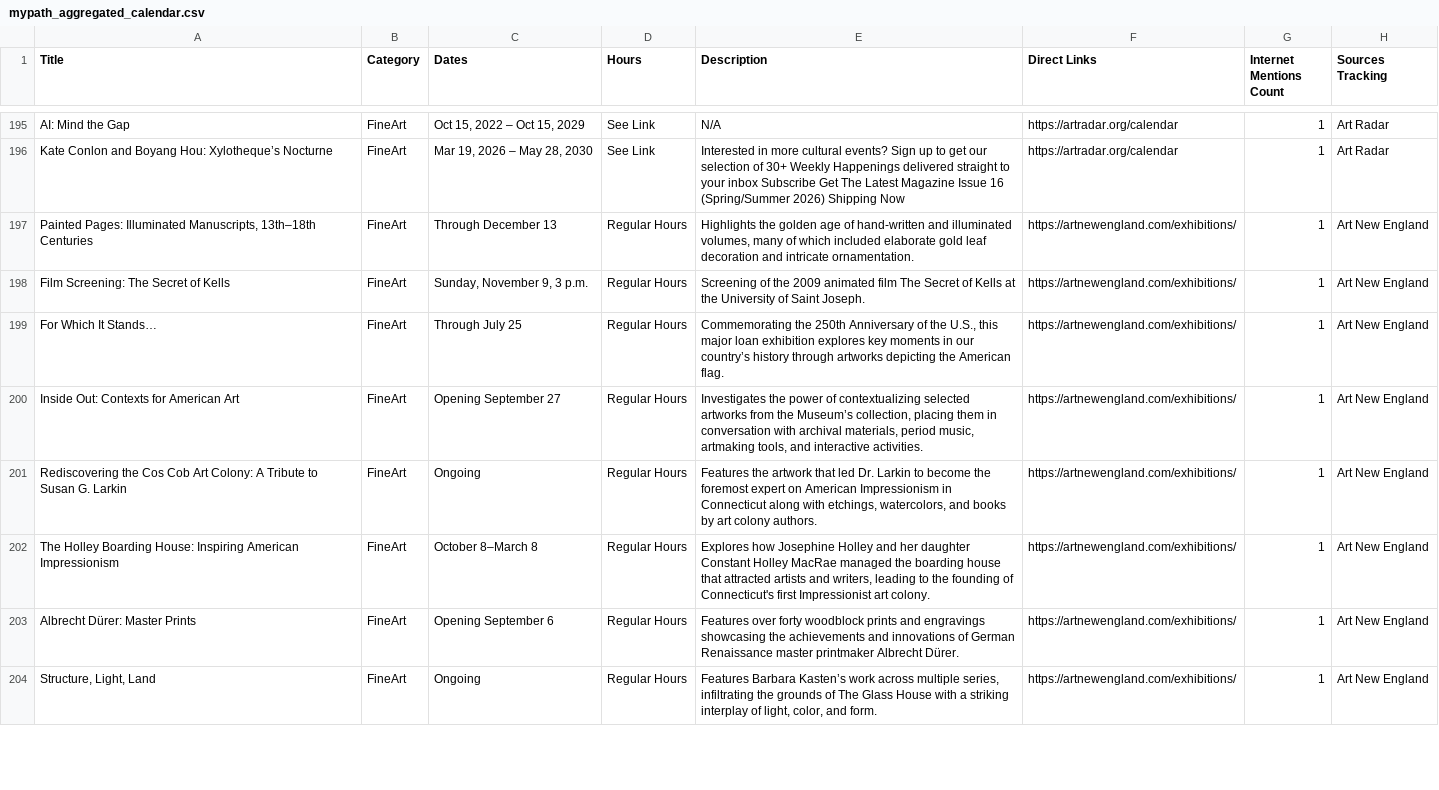
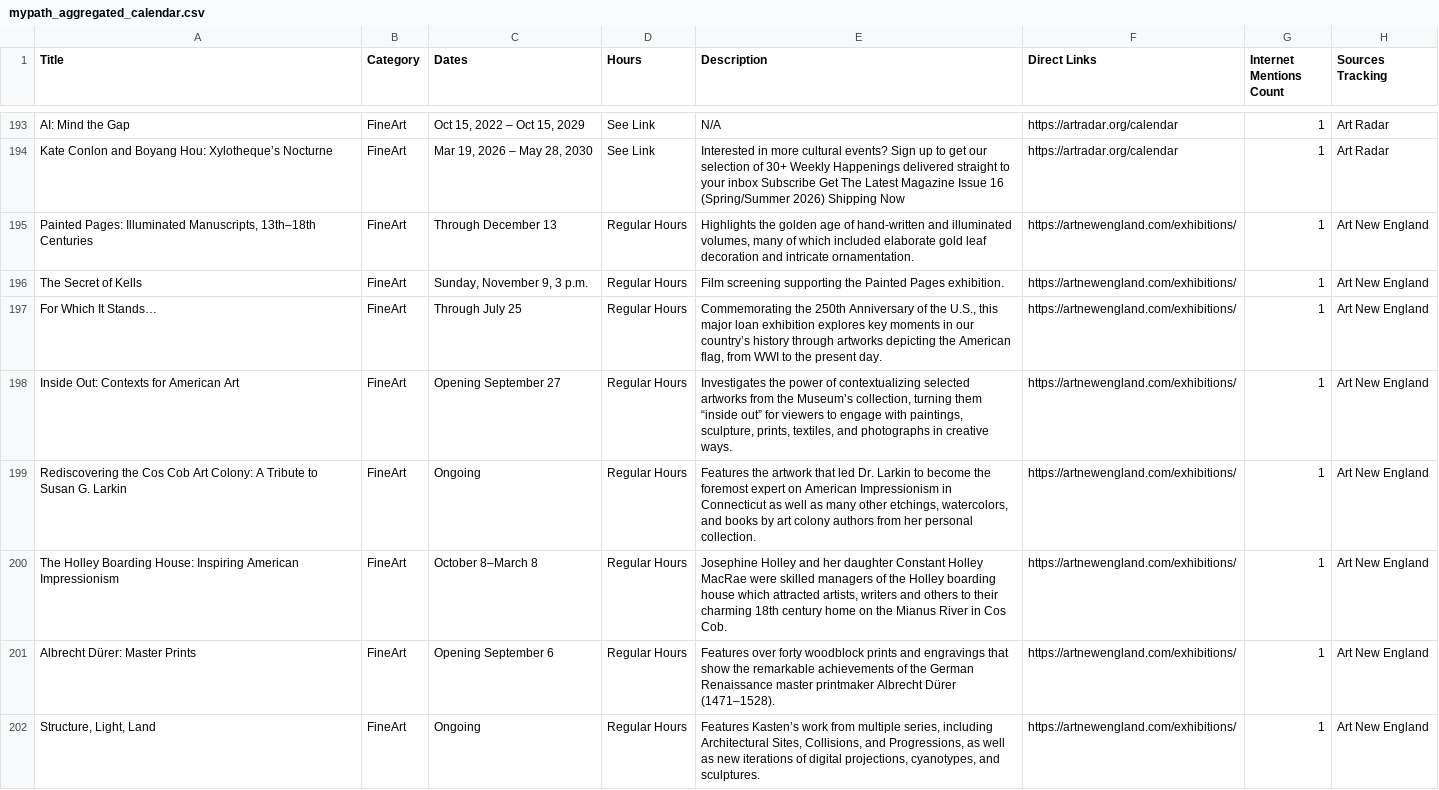
Before and after one commit to sonicgrass/MyPath, a CSV file: mypath_aggregated_calendar.csv, drawn as a sheet; only a part is shown, gaps mark what is left out; the diff covers the shown part only.

```diff
--- a/mypath_aggregated_calendar.csv
+++ b/mypath_aggregated_calendar.csv
@@ -197,8 +195,8 @@ Kate Conlon and Boyang Hou: Xylotheque’s Nocturne,FineArt,"Mar 19, 2026 – Ma
 "Painted Pages: Illuminated Manuscripts, 13th–18th Centuries",FineArt,Through December 13,Regular Hours,"Highlights the golden age of hand-written and illuminated volumes, many of which included elaborate gold leaf decoration and intricate ornamentation.",https://artnewengland.com/exhibitions/,1,Art New England
-Film Screening: The Secret of Kells,FineArt,"Sunday, November 9, 3 p.m.",Regular Hours,Screening of the 2009 animated film The Secret of Kells at the University of Saint Joseph.,https://artnewengland.com/exhibitions/,1,Art New England
-For Which It Stands…,FineArt,Through July 25,Regular Hours,"Commemorating the 250th Anniversary of the U.S., this major loan exhibition explores key moments in our country’s history through artworks depicting the American flag.",https://artnewengland.com/exhibitions/,1,Art New England
-Inside Out: Contexts for American Art,FineArt,Opening September 27,Regular Hours,"Investigates the power of contextualizing selected artworks from the Museum’s collection, placing them in conversation with archival materials, period music, artmaking tools, and interactive activities.",https://artnewengland.com/exhibitions/,1,Art New England
-Rediscovering the Cos Cob Art Colony: A Tribute to Susan G. Larkin,FineArt,Ongoing,Regular Hours,"Features the artwork that led Dr. Larkin to become the foremost expert on American Impressionism in Connecticut along with etchings, watercolors, and books by art colony authors.",https://artnewengland.com/exhibitions/,1,Art New England
-The Holley Boarding House: Inspiring American Impressionism,FineArt,October 8–March 8,Regular Hours,"Explores how Josephine Holley and her daughter Constant Holley MacRae managed the boarding house that attracted artists and writers, leading to the founding of Connecticut's first Impressionist art colony.",https://artnewengland.com/exhibitions/,1,Art New England
-Albrecht Dürer: Master Prints,FineArt,Opening September 6,Regular Hours,Features over forty woodblock prints and engravings showcasing the achievements and innovations of German Renaissance master printmaker Albrecht Dürer.,https://artnewengland.com/exhibitions/,1,Art New England
-"Structure, Light, Land",FineArt,Ongoing,Regular Hours,"Features Barbara Kasten’s work across multiple series, infiltrating the grounds of The Glass House with a striking interplay of light, color, and form.",https://artnewengland.com/exhibitions/,1,Art New England
+The Secret of Kells,FineArt,"Sunday, November 9, 3 p.m.",Regular Hours,Film screening supporting the Painted Pages exhibition.,https://artnewengland.com/exhibitions/,1,Art New England
+For Which It Stands…,FineArt,Through July 25,Regular Hours,"Commemorating the 250th Anniversary of the U.S., this major loan exhibition explores key moments in our country’s history through artworks depicting the American flag, from WWI to the present day.",https://artnewengland.com/exhibitions/,1,Art New England
+Inside Out: Contexts for American Art,FineArt,Opening September 27,Regular Hours,"Investigates the power of contextualizing selected artworks from the Museum’s collection, turning them “inside out” for viewers to engage with paintings, sculpture, prints, textiles, and photographs in creative ways.",https://artnewengland.com/exhibitions/,1,Art New England
+Rediscovering the Cos Cob Art Colony: A Tribute to Susan G. Larkin,FineArt,Ongoing,Regular Hours,"Features the artwork that led Dr. Larkin to become the foremost expert on American Impressionism in Connecticut as well as many other etchings, watercolors, and books by art colony authors from her personal collection.",https://artnewengland.com/exhibitions/,1,Art New England
+The Holley Boarding House: Inspiring American Impressionism,FineArt,October 8–March 8,Regular Hours,"Josephine Holley and her daughter Constant Holley MacRae were skilled managers of the Holley boarding house which attracted artists, writers and others to their charming 18th century home on the Mianus River in Cos Cob.",https://artnewengland.com/exhibitions/,1,Art New England
+Albrecht Dürer: Master Prints,FineArt,Opening September 6,Regular Hours,Features over forty woodblock prints and engravings that show the remarkable achievements of the German Renaissance master printmaker Albrecht Dürer (1471–1528).,https://artnewengland.com/exhibitions/,1,Art New England
+"Structure, Light, Land",FineArt,Ongoing,Regular Hours,"Features Kasten’s work from multiple series, including Architectural Sites, Collisions, and Progressions, as well as new iterations of digital projections, cyanotypes, and sculptures.",https://artnewengland.com/exhibitions/,1,Art New England
```
Also changed, not shown: 2 added rows, 2 removed rows and 90 edited cells elsewhere in this file.
